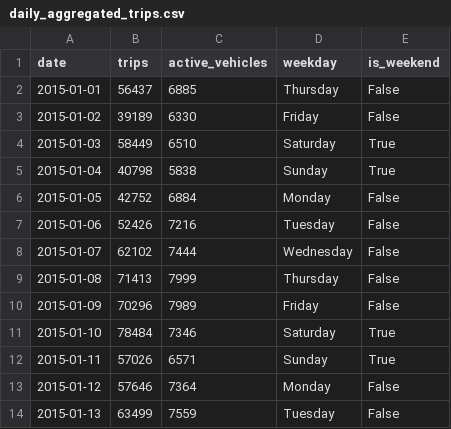
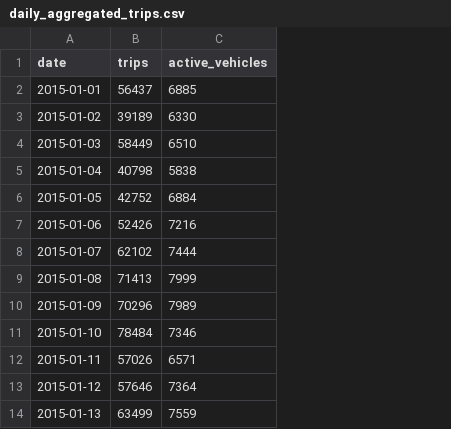
Before and after one commit to Spandanamk264/Uber_analysis-Unified-Mentor, a CSV file: data_clean/daily_aggregated_trips.csv, drawn as a sheet; only a part is shown; the diff names each change by its address in the sheet, - before the commit and + after, or states it on an @@ line.

```diff
--- a/data_clean/daily_aggregated_trips.csv
+++ b/data_clean/daily_aggregated_trips.csv
-column D (weekday), rows 2-14: Thursday | Friday | Saturday | Sunday | Monday | Tuesday | Wednesday | Thursday | Friday | Saturday | Sunday | Monday | Tuesday
-column E (is_weekend), rows 2-14: False | False | True | True | False | False | False | False | False | True | True | False | False
```
Also changed, not shown: 11 other files.
